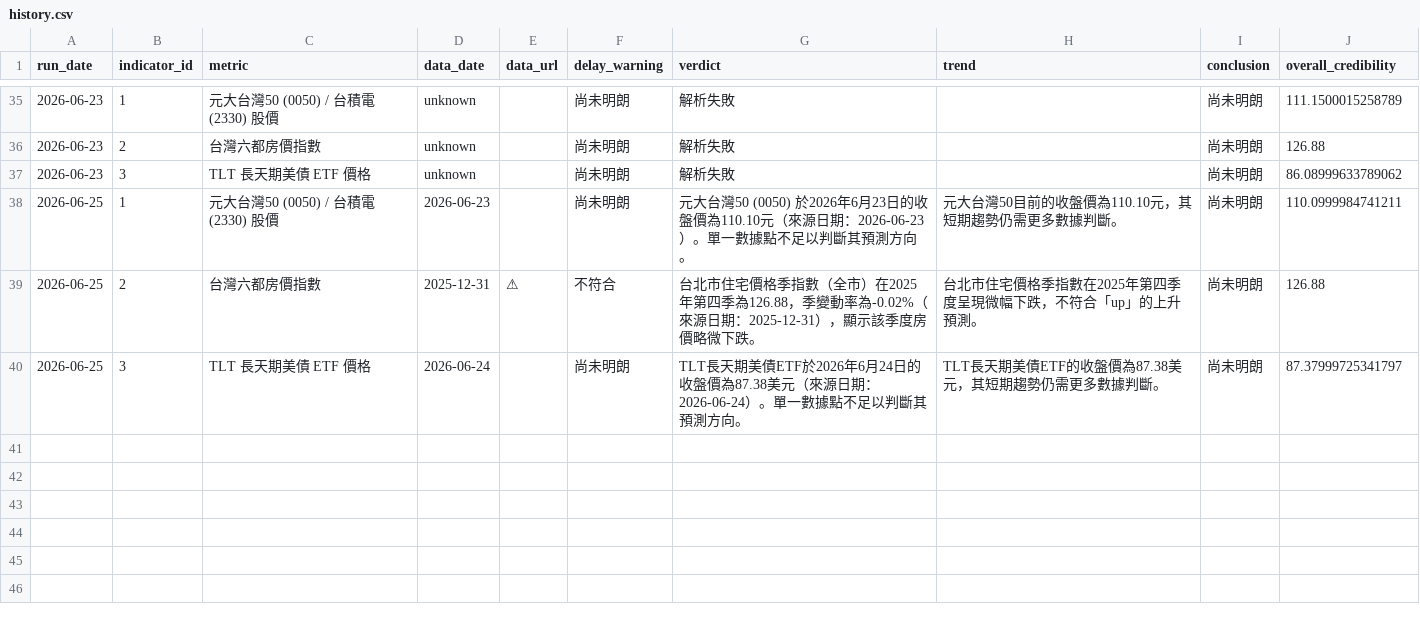
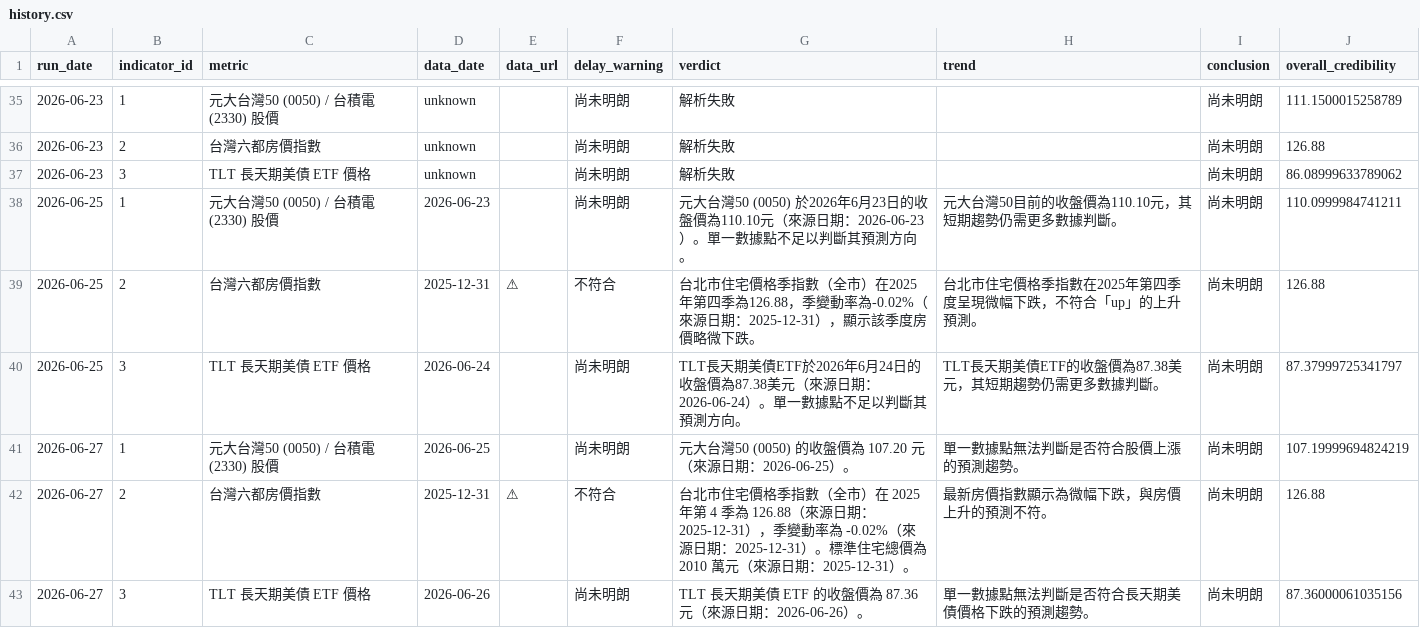
Before and after one commit to nrsabefmusic/01_wu_trend_2026, a CSV file: history.csv, drawn as a sheet; only a part is shown, gaps mark what is left out; the diff names each change by its address in the sheet, - before the commit and + after, or states it on an @@ line.

```diff
--- a/history.csv
+++ b/history.csv
+row 41: 2026-06-27 | 1 | 元大台灣50 (0050) / 台積電 (2330) 股價 | 2026-06-25 |  | 尚未明朗 | 元大台灣50 (0050) 的收盤價為 107.20 元（來源日期：2026-06-25）。 | 單一數據點無法判斷是否符合股價上漲的預測趨勢。 | 尚未明朗 | 107.19999694824219
+row 42: 2026-06-27 | 2 | 台灣六都房價指數 | 2025-12-31 | ⚠ | 不符合 | 台北市住宅價格季指數（全市）在 2025 年第 4 季為 126.88（來源日期：2025-12-31），季變動率為 -0.02%（來源日期：2025-12-31）。標準住宅總價為 2010 萬元（來源日期：2025-12-31）。 | 最新房價指數顯示為微幅下跌，與房價上升的預測不符。 | 尚未明朗 | 126.88
+row 43: 2026-06-27 | 3 | TLT 長天期美債 ETF 價格 | 2026-06-26 |  | 尚未明朗 | TLT 長天期美債 ETF 的收盤價為 87.36 元（來源日期：2026-06-26）。 | 單一數據點無法判斷是否符合長天期美債價格下跌的預測趨勢。 | 尚未明朗 | 87.36000061035156
```
Also changed, not shown: 1 other file.
